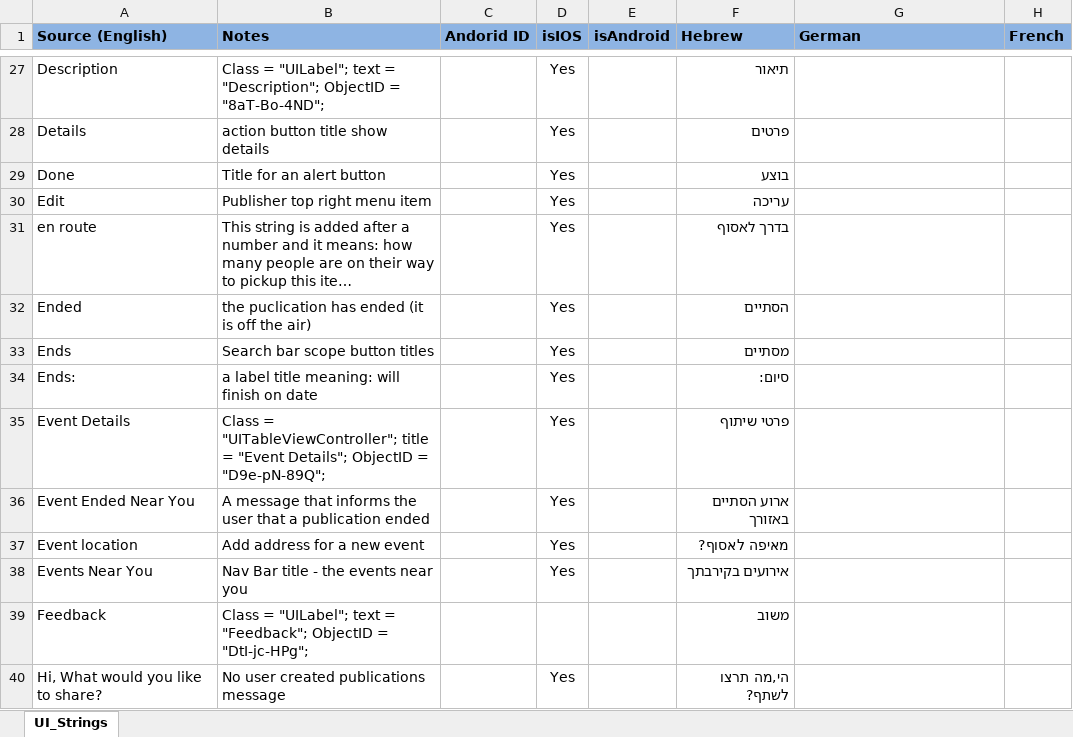
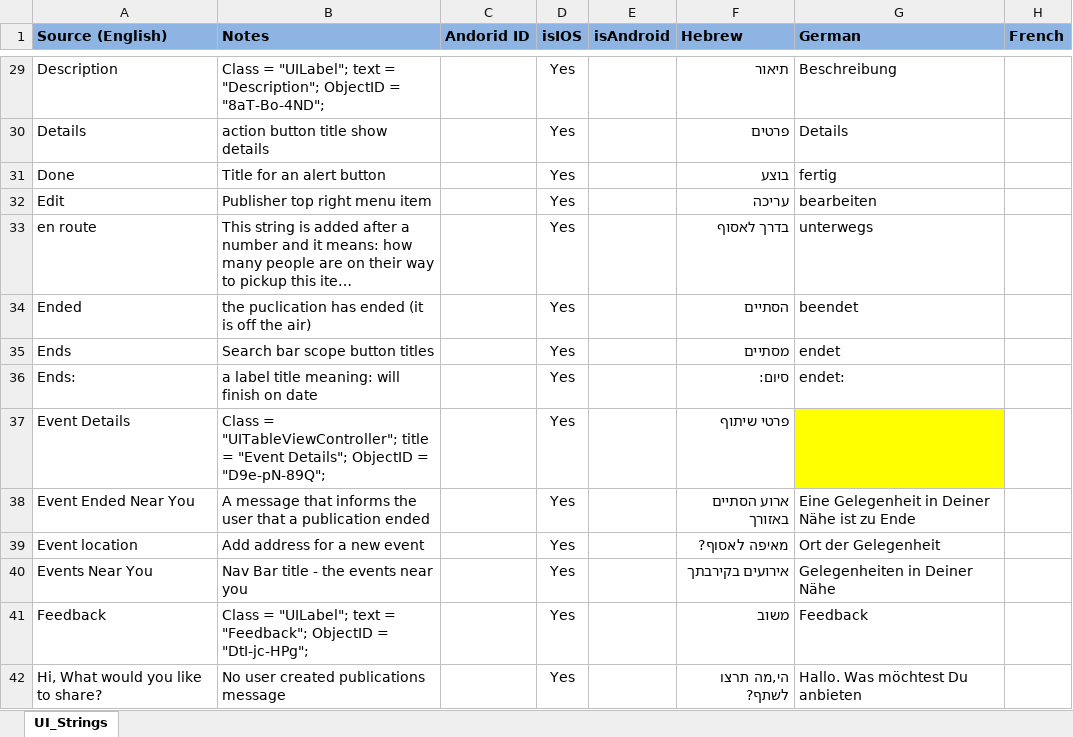
Before and after one commit to tsboris/Trans, an Excel workbook: Trans Files/Master_Translation_All_Languages.xlsx, sheet UI_Strings, drawn as a sheet; only a part is shown, gaps mark what is left out; long unchanged cells end in …; values as stored, in another font and other column widths than the file's, no borders; addresses are those after the commit; the diff covers the shown part only; the diff names each change by its address in the sheet, - before the commit and + after, or states it on an @@ line.

```diff
--- a/Trans Files/Master_Translation_All_Languages.xlsx (sheet UI_Strings)
+++ b/Trans Files/Master_Translation_All_Languages.xlsx (sheet UI_Strings)
-G29 (German): (empty)
+G29 (German): Beschreibung
-G30 (German): (empty)
+G30 (German): Details
-G31 (German): (empty)
+G31 (German): fertig
-G32 (German): (empty)
+G32 (German): bearbeiten
-G33 (German): (empty)
+G33 (German): unterwegs
-G34 (German): (empty)
+G34 (German): beendet
-G35 (German): (empty)
+G35 (German): endet
-G36 (German): (empty)
+G36 (German): endet:
-G37 fill: none
+G37 fill: #FFFF00
-G38 (German): (empty)
+G38 (German): Eine Gelegenheit in Deiner Nähe ist zu Ende
-G39 (German): (empty)
+G39 (German): Ort der Gelegenheit
-G40 (German): (empty)
+G40 (German): Gelegenheiten in Deiner Nähe
-D41 (isIOS): (empty)
+D41 (isIOS): Yes
-G41 (German): (empty)
+G41 (German): Feedback
-G42 (German): (empty)
+G42 (German): Hallo. Was möchtest Du anbieten
```
Also changed, not shown: 2 added rows and 101 edited cells elsewhere in this sheet.
